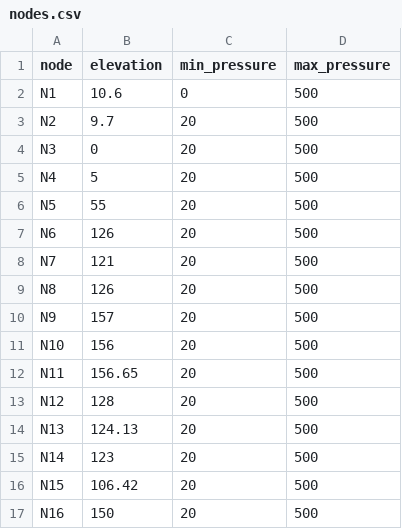
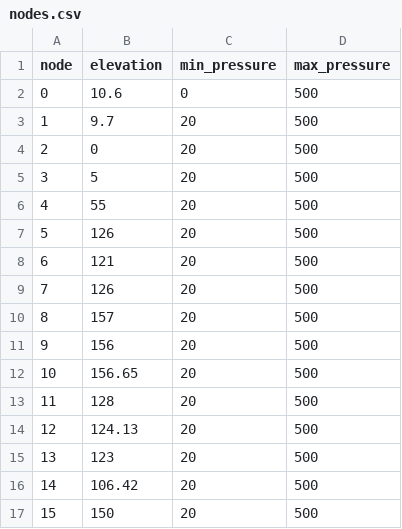
Before and after one commit to GalPerelman/pds-wds, a CSV file: data/wds/nodes.csv, drawn as a sheet.

Commit message:
refactor wds elements naming and complete missing data

```diff
--- a/data/wds/nodes.csv
+++ b/data/wds/nodes.csv
@@ -1,17 +1,17 @@
 node,elevation,min_pressure,max_pressure
-N1,10.6,0,500
-N2,9.7,20,500
-N3,0,20,500
-N4,5,20,500
-N5,55,20,500
-N6,126,20,500
-N7,121,20,500
-N8,126,20,500
-N9,157,20,500
-N10,156,20,500
-N11,156.65,20,500
-N12,128,20,500
-N13,124.13,20,500
-N14,123,20,500
-N15,106.42,20,500
-N16,150,20,500
+0,10.6,0,500
+1,9.7,20,500
+2,0,20,500
+3,5,20,500
+4,55,20,500
+5,126,20,500
+6,121,20,500
+7,126,20,500
+8,157,20,500
+9,156,20,500
+10,156.65,20,500
+11,128,20,500
+12,124.13,20,500
+13,123,20,500
+14,106.42,20,500
+15,150,20,500
```
Also changed, not shown: 1 other file.
